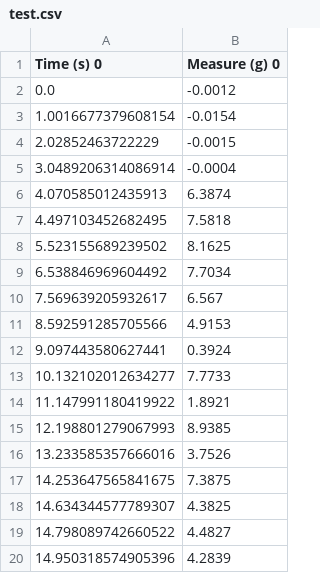
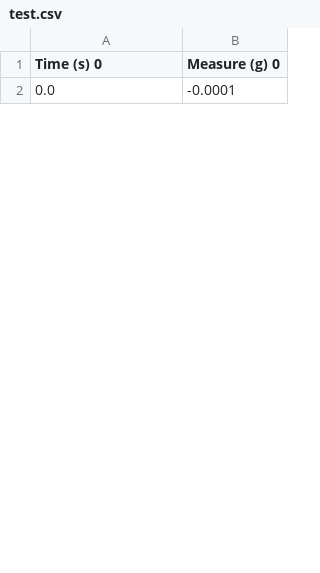
Before and after one commit to wattsjake/scratch, a CSV file: test.csv, drawn as a sheet; only a part is shown; the diff covers the shown part only.

Commit message:
Forced measures don't affect overall delay

```diff
--- a/test.csv
+++ b/test.csv
@@ -1,20 +1,2 @@
 Time (s) 0,Measure (g) 0
-0.0,-0.0012
-1.0016677379608154,-0.0154
-2.02852463722229,-0.0015
-3.0489206314086914,-0.0004
-4.070585012435913,6.3874
-4.497103452682495,7.5818
-5.523155689239502,8.1625
-6.538846969604492,7.7034
-7.569639205932617,6.567
-8.592591285705566,4.9153
-9.097443580627441,0.3924
-10.132102012634277,7.7733
-11.147991180419922,1.8921
-12.198801279067993,8.9385
-13.233585357666016,3.7526
-14.253647565841675,7.3875
-14.634344577789307,4.3825
-14.798089742660522,4.4827
-14.950318574905396,4.2839
+0.0,-0.0001
```
Also changed, not shown: 20 added rows and 13 removed rows elsewhere in this file, 2 other files.
